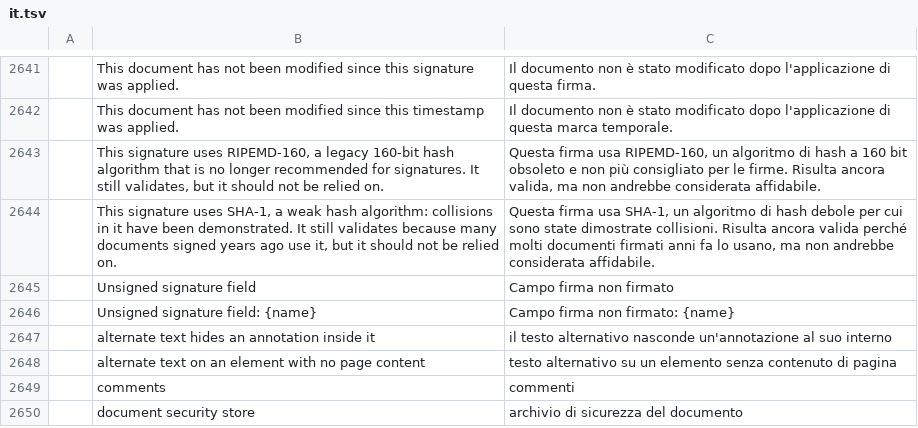
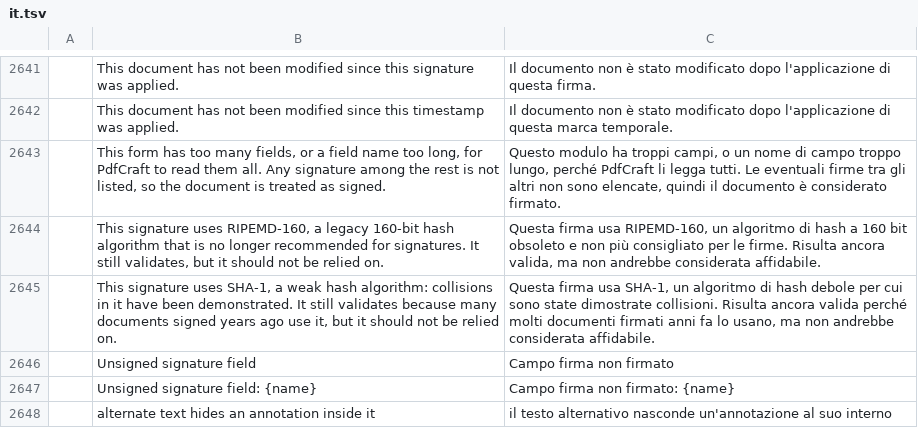
Before and after one commit to madhan-231105/pdfcraft, a TSV file: crates/ui-egui/src/i18n/it.tsv, drawn as a sheet; only a part is shown, gaps mark what is left out; the shorter side is filled out with more unchanged rows; the diff names each change by its address in the sheet, - before the commit and + after, or states it on an @@ line.

```diff
--- a/crates/ui-egui/src/i18n/it.tsv
+++ b/crates/ui-egui/src/i18n/it.tsv
+row 2643:  | This form has too many fields, or a field name too long, for PdfCraft to read them all. Any signature among the rest is not listed, so the document is treated as signed. | Questo modulo ha troppi campi, o un nome di campo troppo lungo, perché PdfCraft li legga tutti. Le eventuali firme tra gli altri non sono elencate, quindi il documento è considerato firmato.
```
Also changed, not shown: crates/ui-egui/src/i18n/ar.tsv, crates/ui-egui/src/i18n/es.tsv, 6 other files.
